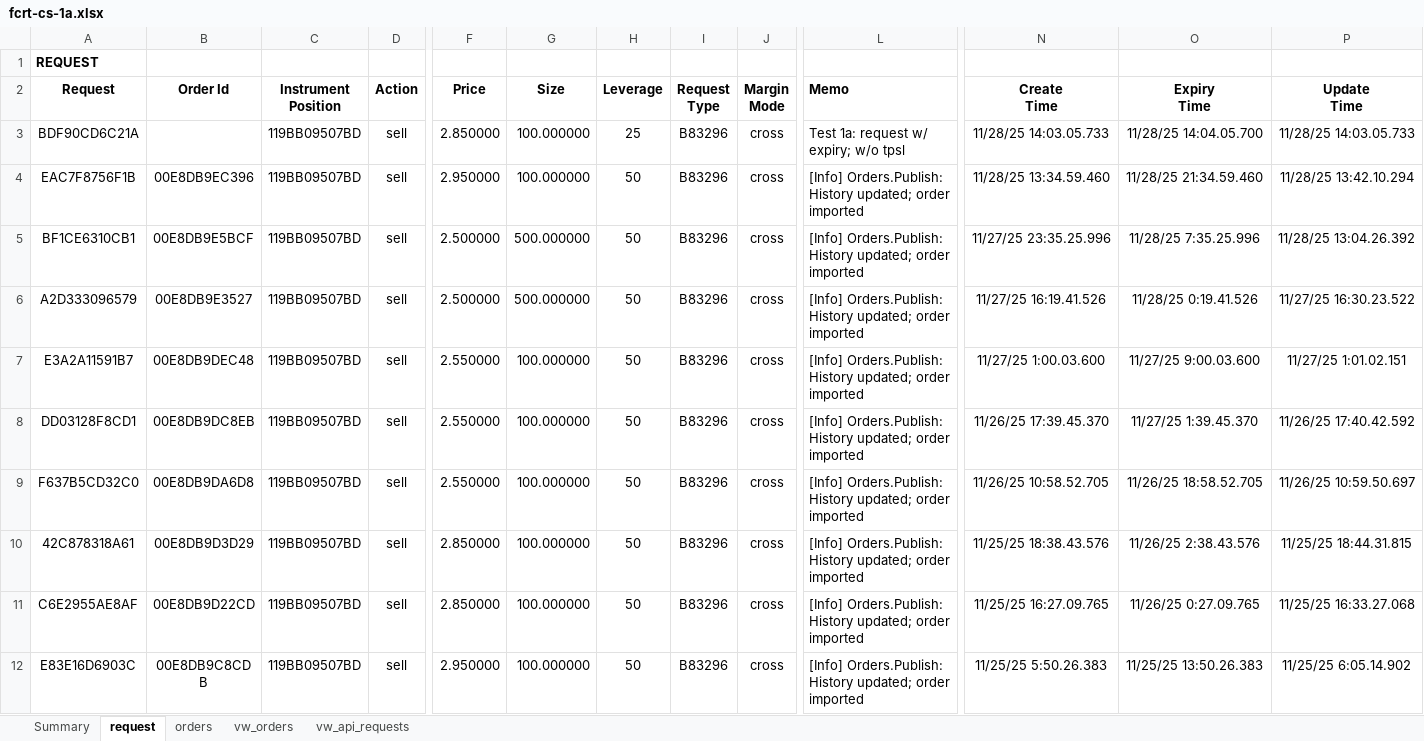
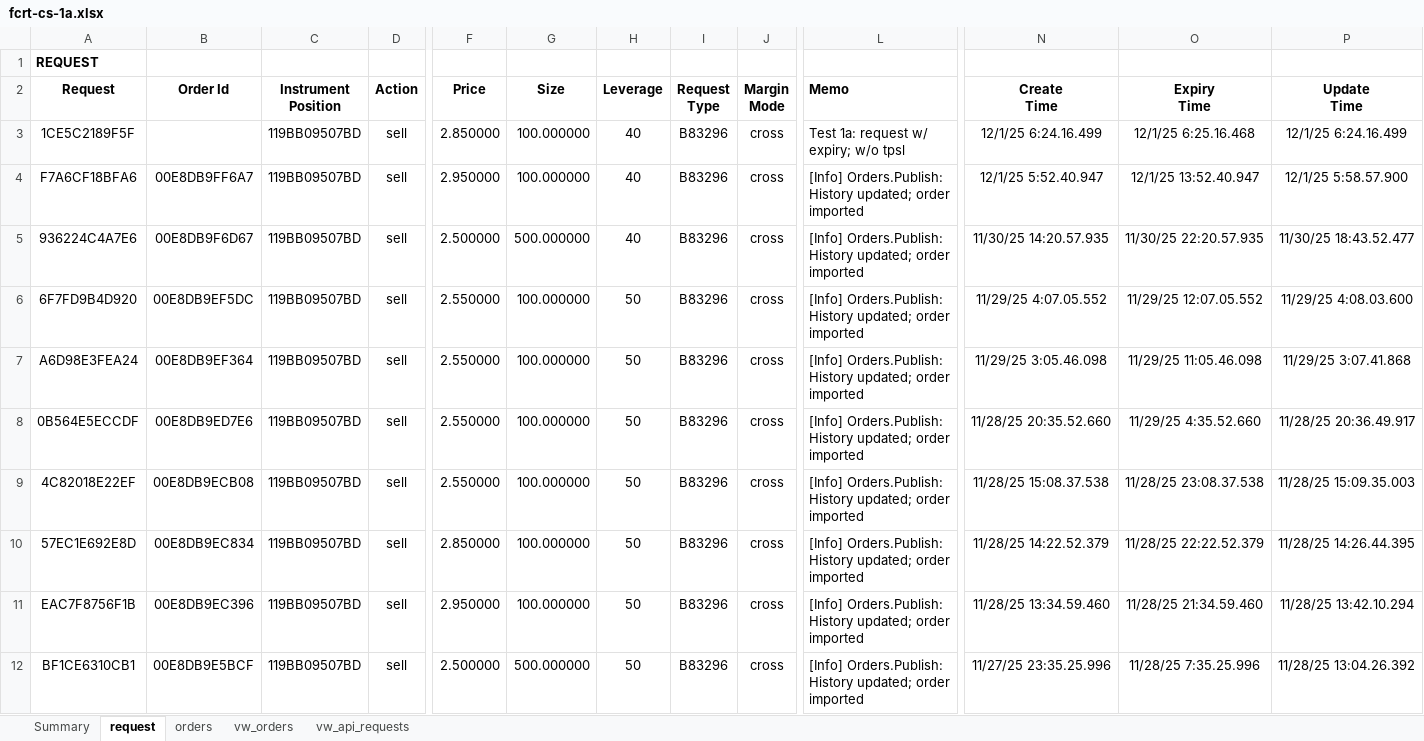
Before and after one commit to djorgens2/blofin-data, an Excel workbook: fcrt/2.1-cli-om/2.1.2-req-expiry/Documents/fcrt-cs-1a.xlsx, sheet request, drawn as a sheet; only a part is shown, gaps mark what is left out; the shorter side is filled out with more unchanged rows; values as stored, in another font and other column widths than the file's, no borders; rows hold the shown columns only; the diff names each change by its address in the sheet, - before the commit and + after, or states it on an @@ line.

Commit message:
Savepoint; FCRT 2.1.1-4 protocols complete; 100% success; next up; FCRT 2.2.1-3 protocol execution; once complete; algos get plugged in and go time;

```diff
--- a/fcrt/2.1-cli-om/2.1.2-req-expiry/Documents/fcrt-cs-1a.xlsx (sheet request)
+++ b/fcrt/2.1-cli-om/2.1.2-req-expiry/Documents/fcrt-cs-1a.xlsx (sheet request)
-A3 (Request): BDF90CD6C21A
+A3 (Request): 1CE5C2189F5F
-H3 (Leverage): 25
+H3 (Leverage): 40
-N3 (Create Time): 11/28/25 14:03.05.733
+N3 (Create Time): 12/1/25 6:24.16.499
-O3 (Expiry Time): 11/28/25 14:04.05.700
+O3 (Expiry Time): 12/1/25 6:25.16.468
-P3 (Update Time): 11/28/25 14:03.05.733
+P3 (Update Time): 12/1/25 6:24.16.499
+row 4: F7A6CF18BFA6 | 00E8DB9FF6A7 | 119BB09507BD | sell | 2.950000 | 100.000000 | 40 | B83296 | cross | [Info] Orders.Publish: History updated; order imported | 12/1/25 5:52.40.947 | 12/1/25 13:52.40.947 | 12/1/25 5:58.57.900
+row 5: 936224C4A7E6 | 00E8DB9F6D67 | 119BB09507BD | sell | 2.500000 | 500.000000 | 40 | B83296 | cross | [Info] Orders.Publish: History updated; order imported | 11/30/25 14:20.57.935 | 11/30/25 22:20.57.935 | 11/30/25 18:43.52.477
+row 6: 6F7FD9B4D920 | 00E8DB9EF5DC | 119BB09507BD | sell | 2.550000 | 100.000000 | 50 | B83296 | cross | [Info] Orders.Publish: History updated; order imported | 11/29/25 4:07.05.552 | 11/29/25 12:07.05.552 | 11/29/25 4:08.03.600
+row 7: A6D98E3FEA24 | 00E8DB9EF364 | 119BB09507BD | sell | 2.550000 | 100.000000 | 50 | B83296 | cross | [Info] Orders.Publish: History updated; order imported | 11/29/25 3:05.46.098 | 11/29/25 11:05.46.098 | 11/29/25 3:07.41.868
+row 8: 0B564E5ECCDF | 00E8DB9ED7E6 | 119BB09507BD | sell | 2.550000 | 100.000000 | 50 | B83296 | cross | [Info] Orders.Publish: History updated; order imported | 11/28/25 20:35.52.660 | 11/29/25 4:35.52.660 | 11/28/25 20:36.49.917
+row 9: 4C82018E22EF | 00E8DB9ECB08 | 119BB09507BD | sell | 2.550000 | 100.000000 | 50 | B83296 | cross | [Info] Orders.Publish: History updated; order imported | 11/28/25 15:08.37.538 | 11/28/25 23:08.37.538 | 11/28/25 15:09.35.003
+row 10: 57EC1E692E8D | 00E8DB9EC834 | 119BB09507BD | sell | 2.850000 | 100.000000 | 50 | B83296 | cross | [Info] Orders.Publish: History updated; order imported | 11/28/25 14:22.52.379 | 11/28/25 22:22.52.379 | 11/28/25 14:26.44.395
```
Also changed, not shown: sheet vw_orders, sheet orders, sheet vw_api_requests, sheet Summary, fcrt/2.1-cli-om/2.1.2-req-expiry/Documents/fcrt-cs-1b.xlsx, 22 other files.
